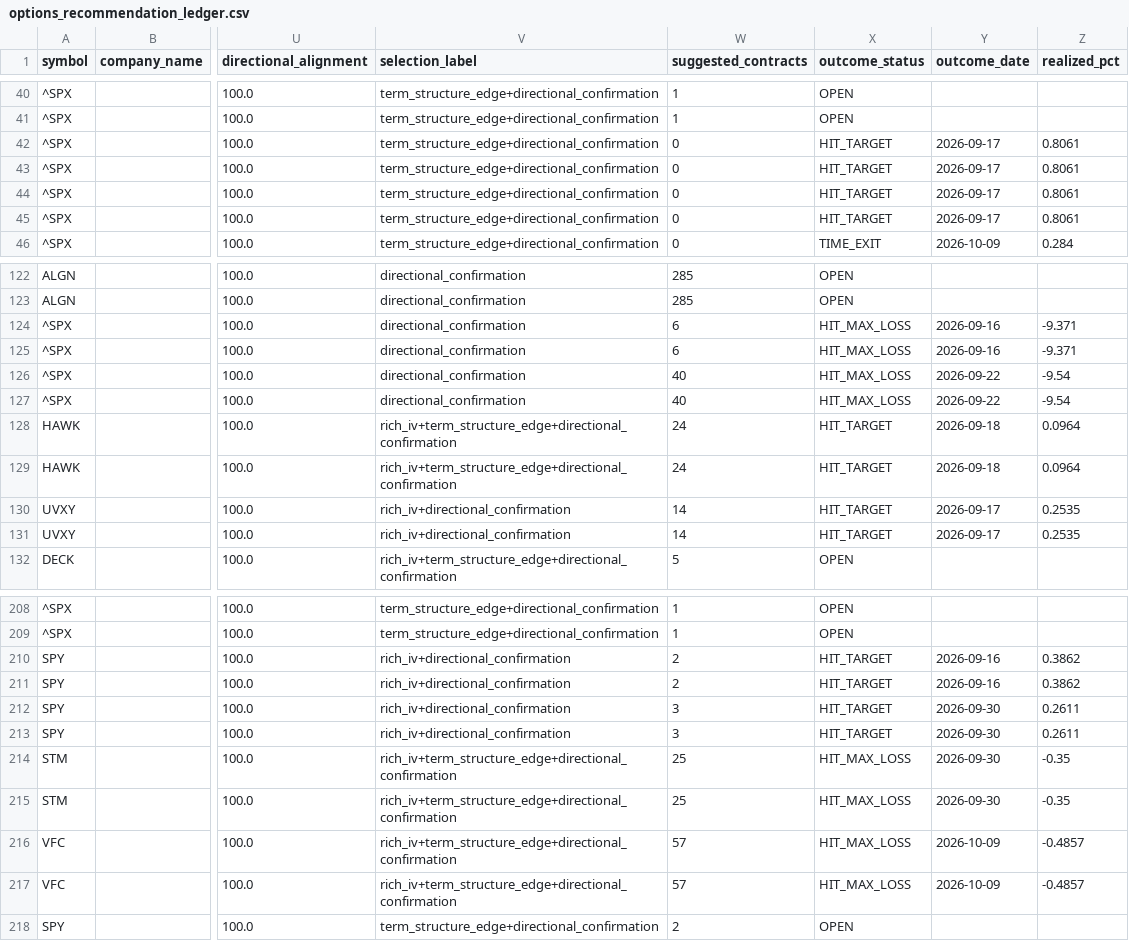
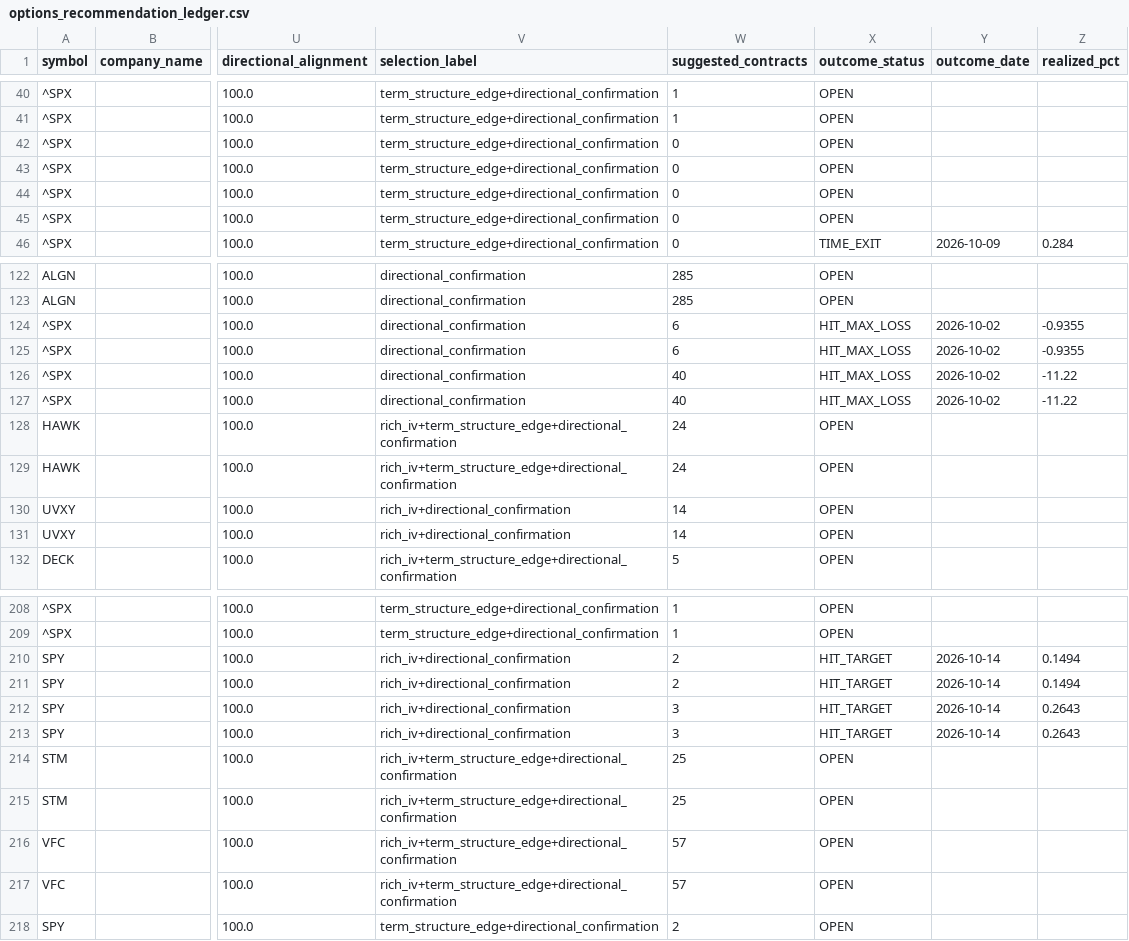
Before and after one commit to coop1st/options-trading-pipeline, a CSV file: data/github_sync/options_ledger/options_recommendation_ledger.csv, drawn as a sheet; only a part is shown, gaps mark what is left out; the diff covers the shown part only; the diff names each change by its address in the sheet, - before the commit and + after, or states it on an @@ line.

Commit message:
Track outcomes: 84 trade(s) updated

```diff
--- a/data/github_sync/options_ledger/options_recommendation_ledger.csv
+++ b/data/github_sync/options_ledger/options_recommendation_ledger.csv
-X42:X45 (outcome_status): HIT_TARGET
+X42:X45 (outcome_status): OPEN
-Y42:Y45 (outcome_date): 2026-09-17
+Y42:Y45 (outcome_date): (empty)
-Z42:Z45 (realized_pct): 0.8061
+Z42:Z45 (realized_pct): (empty)
-Y124:Y125 (outcome_date): 2026-09-16
+Y124:Y125 (outcome_date): 2026-10-02
-Z124:Z125 (realized_pct): -9.371
+Z124:Z125 (realized_pct): -0.9355
-Y126:Y127 (outcome_date): 2026-09-22
+Y126:Y127 (outcome_date): 2026-10-02
-Z126:Z127 (realized_pct): -9.54
+Z126:Z127 (realized_pct): -11.22
-X128:X131 (outcome_status): HIT_TARGET
+X128:X131 (outcome_status): OPEN
-Y128:Y129 (outcome_date): 2026-09-18
+Y128:Y129 (outcome_date): (empty)
-Z128:Z129 (realized_pct): 0.0964
+Z128:Z129 (realized_pct): (empty)
-Y130:Y131 (outcome_date): 2026-09-17
+Y130:Y131 (outcome_date): (empty)
-Z130:Z131 (realized_pct): 0.2535
+Z130:Z131 (realized_pct): (empty)
-Y210:Y211 (outcome_date): 2026-09-16
+Y210:Y211 (outcome_date): 2026-10-14
-Z210:Z211 (realized_pct): 0.3862
+Z210:Z211 (realized_pct): 0.1494
-Y212:Y213 (outcome_date): 2026-09-30
+Y212:Y213 (outcome_date): 2026-10-14
-Z212:Z213 (realized_pct): 0.2611
+Z212:Z213 (realized_pct): 0.2643
-X214:X217 (outcome_status): HIT_MAX_LOSS
+X214:X217 (outcome_status): OPEN
-Y214:Y215 (outcome_date): 2026-09-30
+Y214:Y215 (outcome_date): (empty)
-Z214:Z215 (realized_pct): -0.35
+Z214:Z215 (realized_pct): (empty)
-Y216:Y217 (outcome_date): 2026-10-09
+Y216:Y217 (outcome_date): (empty)
-Z216:Z217 (realized_pct): -0.4857
+Z216:Z217 (realized_pct): (empty)
```
Also changed, not shown: 78 edited cells elsewhere in this file.
